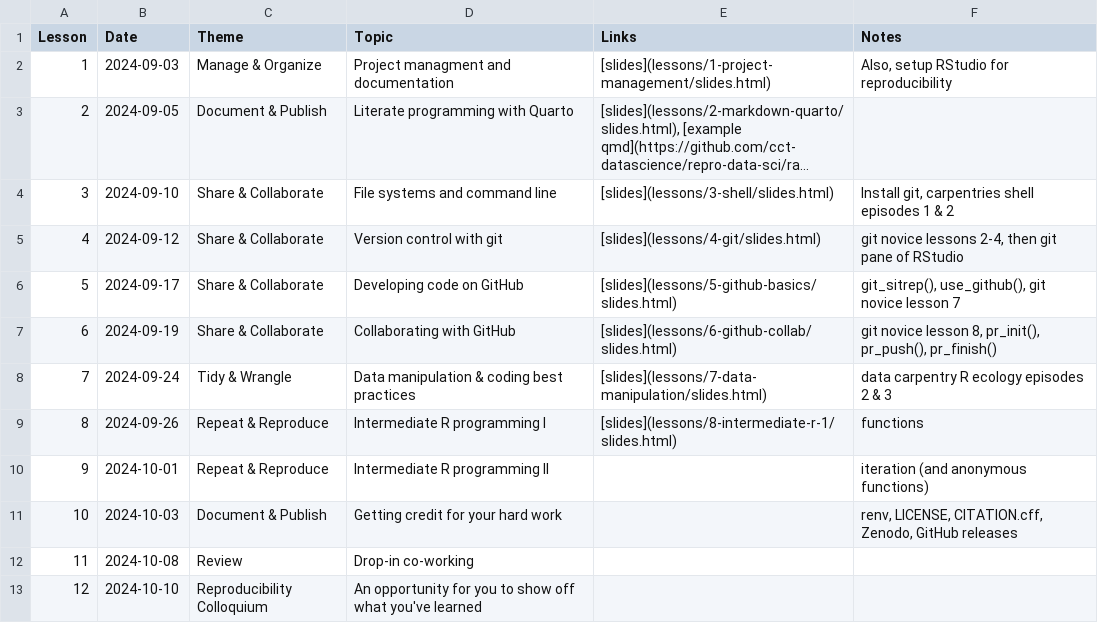
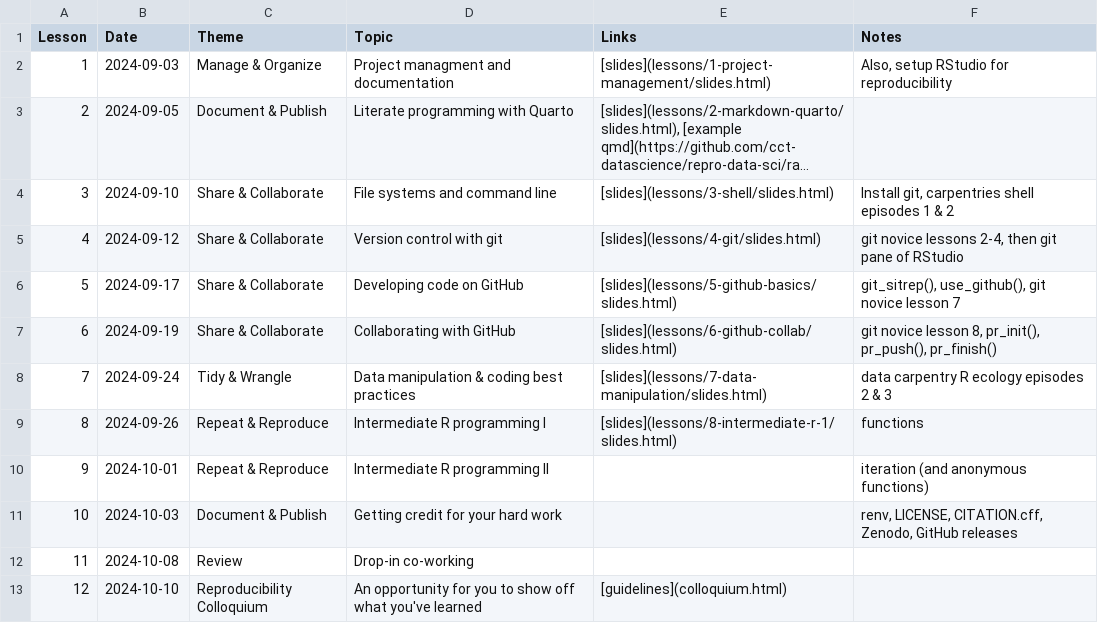
Before and after one commit to cct-datascience/repro-data-sci, a CSV file: schedule.csv, drawn as a sheet; long unchanged cells end in ….

Commit message:
add colloquium guidelines

```diff
--- a/schedule.csv
+++ b/schedule.csv
@@ -12,2 +12,2 @@ Lesson,Date,Theme,Topic,Links,Notes
 11,2024-10-08,Review,Drop-in co-working,,
-12,2024-10-10,Reproducibility Colloquium,An opportunity for you to show off what you've learned,,
+12,2024-10-10,Reproducibility Colloquium,An opportunity for you to show off what you've learned,[guidelines](colloquium.html),
```
Also changed, not shown: 3 other files.
